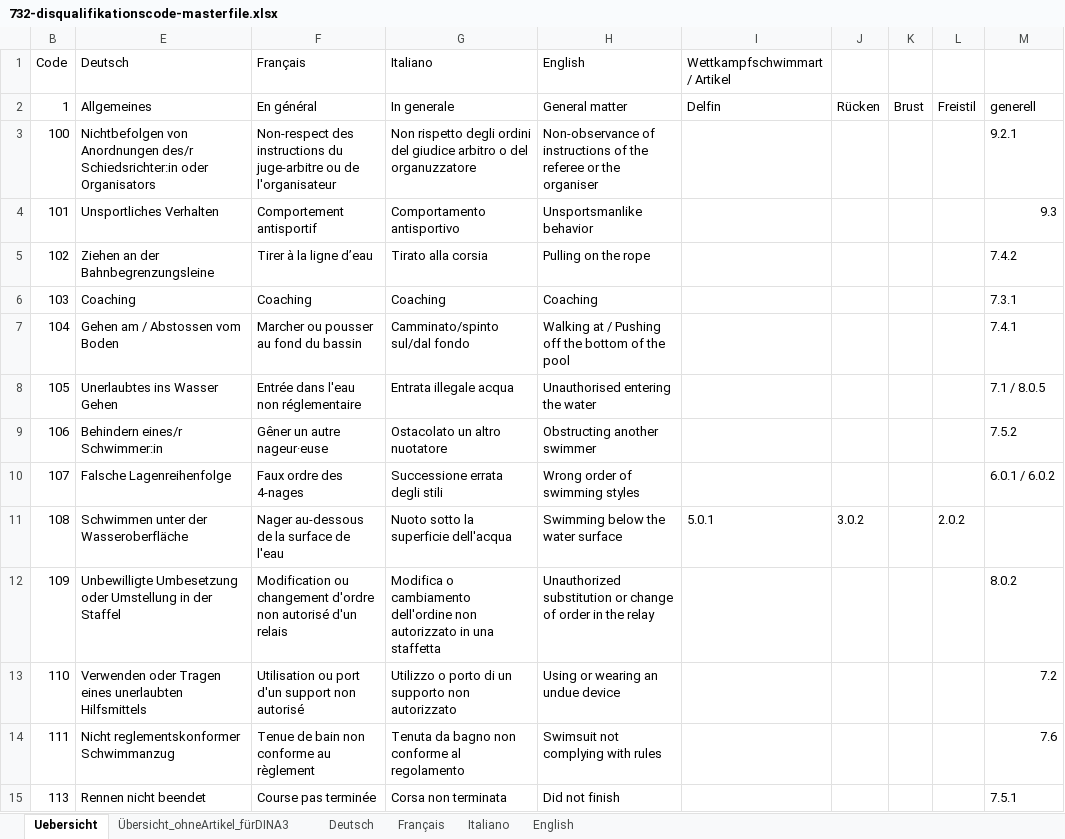
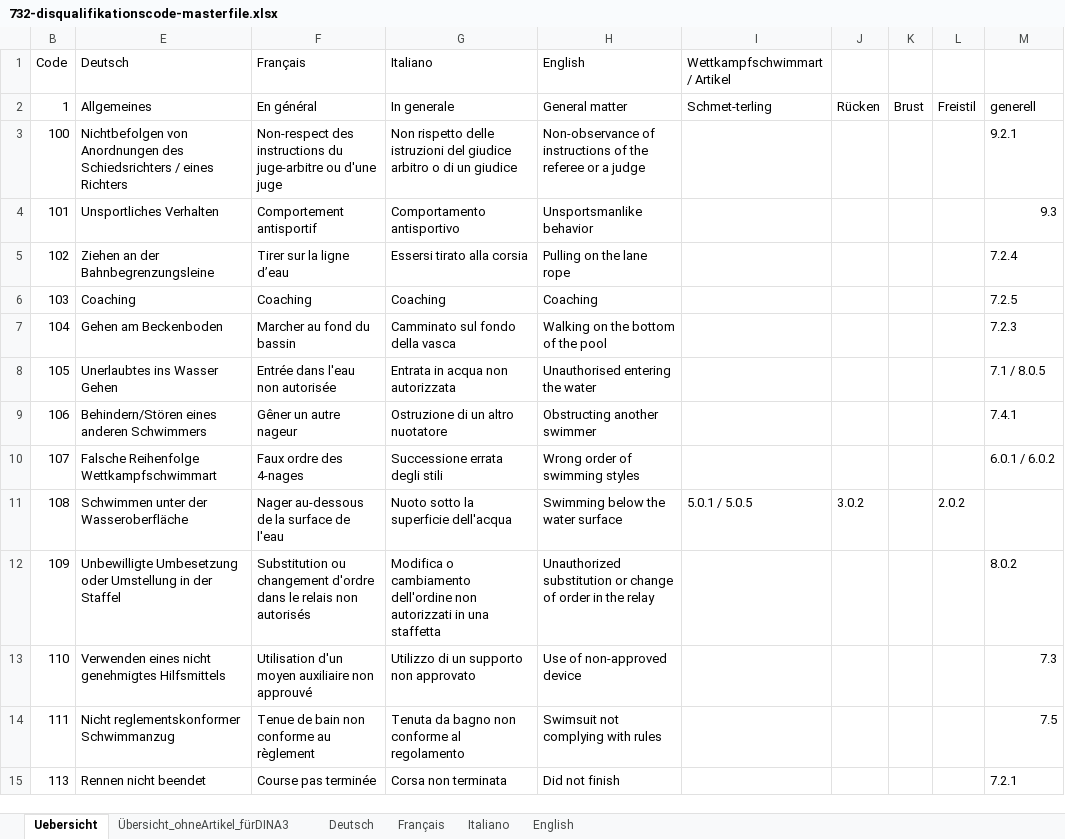
Before and after one commit to ralych/sa-disqcodes-repo, an Excel workbook: 732-disqualifikationscode-masterfile.xlsx, sheet Uebersicht, drawn as a sheet; only a part is shown; values as stored, in another font and other column widths than the file's, no cell formats; the diff covers the shown part only; the diff names each change by its address in the sheet, - before the commit and + after, or states it on an @@ line.

```diff
--- a/732-disqualifikationscode-masterfile.xlsx (sheet Uebersicht)
+++ b/732-disqualifikationscode-masterfile.xlsx (sheet Uebersicht)
-I2 (Wettkampfschwimmart / Artikel): Delfin
+I2 (Wettkampfschwimmart / Artikel): Schmet-terling
-E3 (Deutsch): …von Anordnungen des/r Schiedsrichter:in oder Organisators
+E3 (Deutsch): …von Anordnungen des Schiedsrichters / eines Richters
-F3 (Français): …juge-arbitre ou de l'organisateur
+F3 (Français): …juge-arbitre ou d'une juge
-G3 (Italiano): Non rispetto degli ordini del giudice arbitro o del organuzzatore
+G3 (Italiano): Non rispetto delle istruzioni del giudice arbitro o di un giudice
-H3 (English): …referee or the organiser
+H3 (English): …referee or a judge
-F5 (Français): Tirer à la ligne d’eau
+F5 (Français): Tirer sur la ligne d’eau
-G5 (Italiano): Tirato alla corsia
+G5 (Italiano): Essersi tirato alla corsia
-H5 (English): Pulling on the rope
+H5 (English): Pulling on the lane rope
-M5: 7.4.2
+M5: 7.2.4
-M6: 7.3.1
+M6: 7.2.5
-E7 (Deutsch): Gehen am / Abstossen vom Boden
+E7 (Deutsch): Gehen am Beckenboden
-F7 (Français): Marcher ou pousser au fond du bassin
+F7 (Français): Marcher au fond du bassin
-G7 (Italiano): Camminato/spinto sul/dal fondo
+G7 (Italiano): Camminato sul fondo della vasca
-H7 (English): Walking at / Pushing off the bottom of the pool
+H7 (English): Walking on the bottom of the pool
-M7: 7.4.1
+M7: 7.2.3
-F8 (Français): Entrée dans l'eau non réglementaire
+F8 (Français): Entrée dans l'eau non autorisée
-G8 (Italiano): Entrata illegale acqua
+G8 (Italiano): Entrata in acqua non autorizzata
-E9 (Deutsch): Behindern eines/r Schwimmer:in
+E9 (Deutsch): Behindern/Stören eines anderen Schwimmers
-F9 (Français): Gêner un autre nageur·euse
+F9 (Français): Gêner un autre nageur
-G9 (Italiano): Ostacolato un altro nuotatore
+G9 (Italiano): Ostruzione di un altro nuotatore
-M9: 7.5.2
+M9: 7.4.1
-E10 (Deutsch): Falsche Lagenreihenfolge
+E10 (Deutsch): Falsche Reihenfolge Wettkampfschwimmart
-I11 (Wettkampfschwimmart / Artikel): 5.0.1
+I11 (Wettkampfschwimmart / Artikel): 5.0.1 / 5.0.5
-F12 (Français): Modification ou changement d'ordre non autorisé d'un relais
+F12 (Français): Substitution ou changement d'ordre dans le relais non autorisés
-G12 (Italiano): …dell'ordine non autorizzato in una…
+G12 (Italiano): …dell'ordine non autorizzati in una…
-E13 (Deutsch): Verwenden oder Tragen eines unerlaubten Hilfsmittels
+E13 (Deutsch): Verwenden eines nicht genehmigtes Hilfsmittels
-F13 (Français): Utilisation ou port d'un support non autorisé
+F13 (Français): Utilisation d'un moyen auxiliaire non approuvé
-G13 (Italiano): Utilizzo o porto di un supporto non autorizzato
+G13 (Italiano): Utilizzo di un supporto non approvato
-H13 (English): Using or wearing an undue device
+H13 (English): Use of non-approved device
-M13: 7.2
+M13: 7.3
-M14: 7.6
+M14: 7.5
-M15: 7.5.1
+M15: 7.2.1
```
Also changed, not shown: 3 added rows, 2 removed rows and 53 edited cells elsewhere in this sheet, sheet Übersicht_ohneArtikel_fürDINA3, sheet Italiano, sheet Français, sheet Deutsch, sheet English, cell formats, formulas that keep their value, hidden cells.
